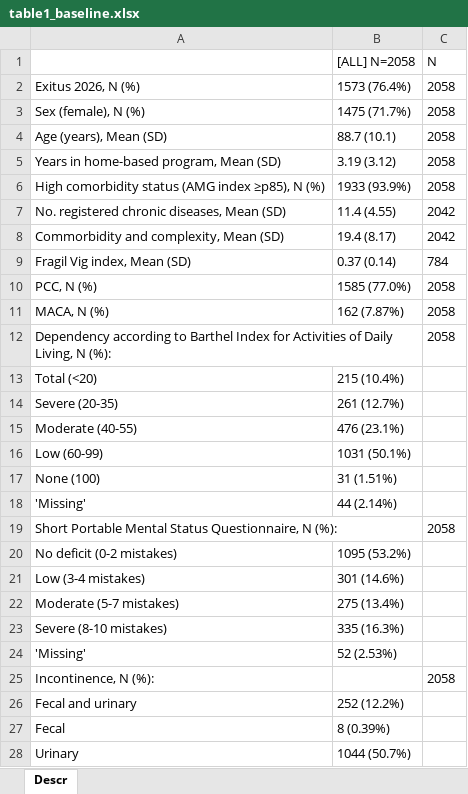
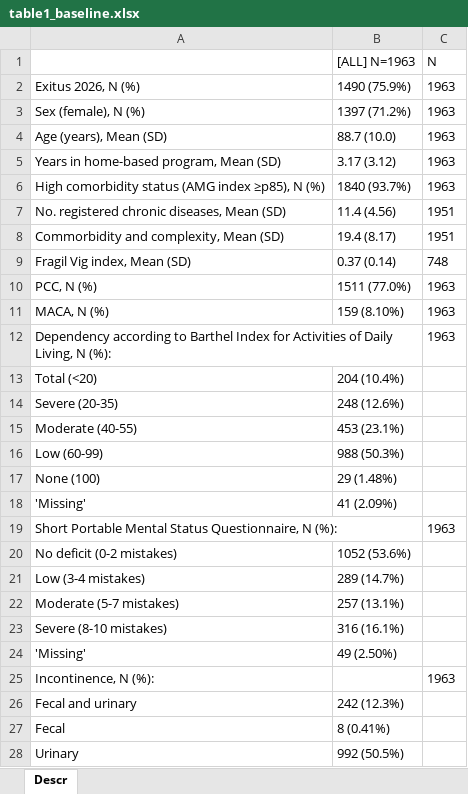
Before and after one commit to fdjaramillo/proyecto_atdom, an Excel workbook: Output/Tables/table1_baseline.xlsx, sheet Descr, drawn as a sheet; only a part is shown; values as stored, in another font and other column widths than the file's, no borders; the diff covers the shown part only; the diff names each change by its address in the sheet, - before the commit and + after, or states it on an @@ line.

```diff
--- a/Output/Tables/table1_baseline.xlsx (sheet Descr)
+++ b/Output/Tables/table1_baseline.xlsx (sheet Descr)
-B1: [ALL] N=2058
+B1: [ALL] N=1963
-B2 ([ALL] N=1963): 1573 (76.4%)
+B2 ([ALL] N=1963): 1490 (75.9%)
-C2:C6 (N): 2058
+C2:C6 (N): 1963
-B3 ([ALL] N=1963): 1475 (71.7%)
+B3 ([ALL] N=1963): 1397 (71.2%)
-B4 ([ALL] N=1963): 88.7 (10.1)
+B4 ([ALL] N=1963): 88.7 (10.0)
-B5 ([ALL] N=1963): 3.19 (3.12)
+B5 ([ALL] N=1963): 3.17 (3.12)
-B6 ([ALL] N=1963): 1933 (93.9%)
+B6 ([ALL] N=1963): 1840 (93.7%)
-B7 ([ALL] N=1963): 11.4 (4.55)
+B7 ([ALL] N=1963): 11.4 (4.56)
-C7:C8 (N): 2042
+C7:C8 (N): 1951
-C9 (N): 784
+C9 (N): 748
-B10 ([ALL] N=1963): 1585 (77.0%)
+B10 ([ALL] N=1963): 1511 (77.0%)
-C10:C12 (N): 2058
+C10:C12 (N): 1963
-B11 ([ALL] N=1963): 162 (7.87%)
+B11 ([ALL] N=1963): 159 (8.10%)
-B13 ([ALL] N=1963): 215 (10.4%)
+B13 ([ALL] N=1963): 204 (10.4%)
-B14 ([ALL] N=1963): 261 (12.7%)
+B14 ([ALL] N=1963): 248 (12.6%)
-B15 ([ALL] N=1963): 476 (23.1%)
+B15 ([ALL] N=1963): 453 (23.1%)
-B16 ([ALL] N=1963): 1031 (50.1%)
+B16 ([ALL] N=1963): 988 (50.3%)
-B17 ([ALL] N=1963): 31 (1.51%)
+B17 ([ALL] N=1963): 29 (1.48%)
-B18 ([ALL] N=1963): 44 (2.14%)
+B18 ([ALL] N=1963): 41 (2.09%)
-C19 (N): 2058
+C19 (N): 1963
-B20 ([ALL] N=1963): 1095 (53.2%)
+B20 ([ALL] N=1963): 1052 (53.6%)
-B21 ([ALL] N=1963): 301 (14.6%)
+B21 ([ALL] N=1963): 289 (14.7%)
-B22 ([ALL] N=1963): 275 (13.4%)
+B22 ([ALL] N=1963): 257 (13.1%)
-B23 ([ALL] N=1963): 335 (16.3%)
+B23 ([ALL] N=1963): 316 (16.1%)
-B24 ([ALL] N=1963): 52 (2.53%)
+B24 ([ALL] N=1963): 49 (2.50%)
-C25 (N): 2058
+C25 (N): 1963
-B26 ([ALL] N=1963): 252 (12.2%)
+B26 ([ALL] N=1963): 242 (12.3%)
-B27 ([ALL] N=1963): 8 (0.39%)
+B27 ([ALL] N=1963): 8 (0.41%)
-B28 ([ALL] N=1963): 1044 (50.7%)
+B28 ([ALL] N=1963): 992 (50.5%)
```
Also changed, not shown: 48 edited cells elsewhere in this sheet, Output/Tables/Outcomes_by_PHC_org.xlsx, Output/Tables/table1_by_PHC.xlsx, 22 other files.
